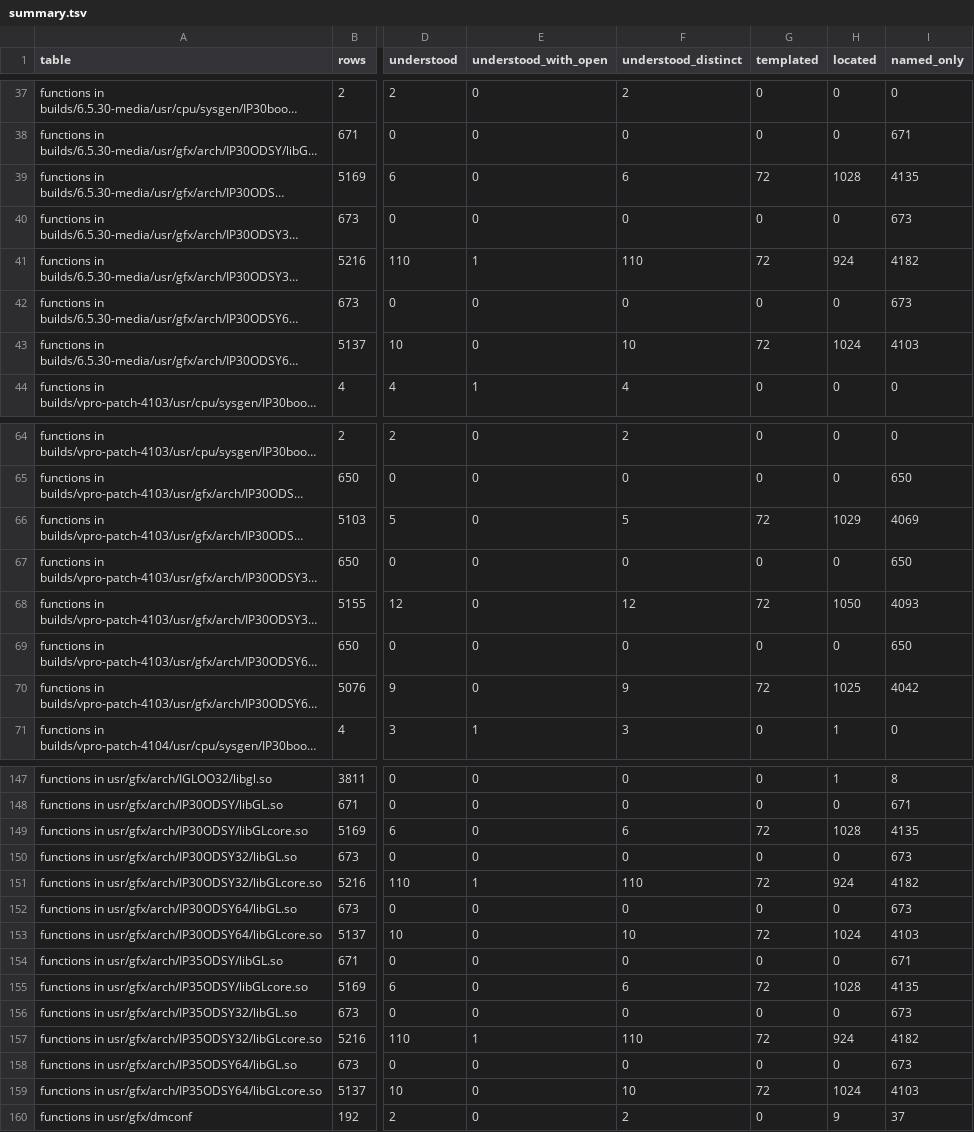
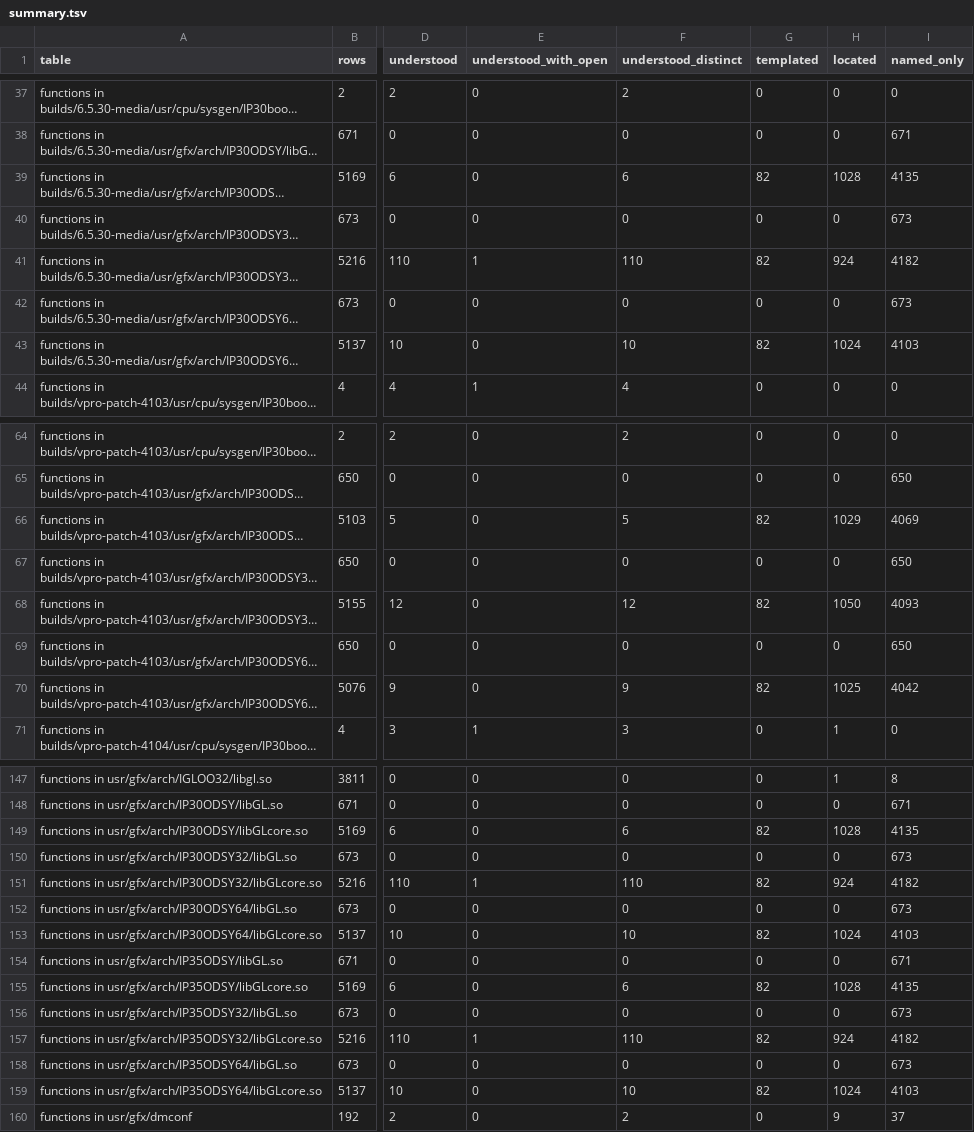
Before and after one commit to jamesbraid/odsy, a TSV file: docs/inventory/summary.tsv, drawn as a sheet; only a part is shown, gaps mark what is left out; long unchanged cells end in …; the diff covers the shown part only; the diff names each change by its address in the sheet, - before the commit and + after, or states it on an @@ line.

Commit message:
docs: confirm an unpublished source file sample-implementation entries against the public body

```diff
--- a/docs/inventory/summary.tsv
+++ b/docs/inventory/summary.tsv
-G39 (templated): 72
+G39 (templated): 82
-G41 (templated): 72
+G41 (templated): 82
-G43 (templated): 72
+G43 (templated): 82
-G66 (templated): 72
+G66 (templated): 82
-G68 (templated): 72
+G68 (templated): 82
-G70 (templated): 72
+G70 (templated): 82
-G149 (templated): 72
+G149 (templated): 82
-G151 (templated): 72
+G151 (templated): 82
-G153 (templated): 72
+G153 (templated): 82
-G155 (templated): 72
+G155 (templated): 82
-G157 (templated): 72
+G157 (templated): 82
-G159 (templated): 72
+G159 (templated): 82
```
Also changed, not shown: 5 edited cells elsewhere in this file, 1 other file.
